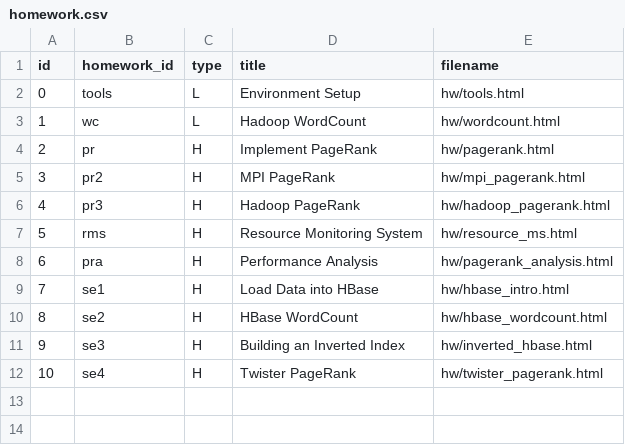
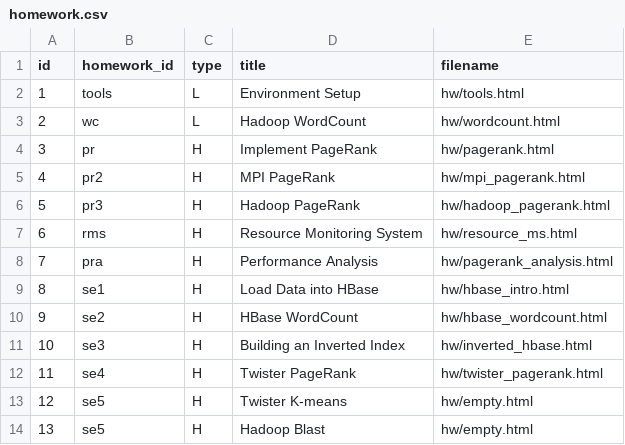
Before and after one commit to nishant07/course-builder, a CSV file: data/homework.csv, drawn as a sheet; the diff names each change by its address in the sheet, - before the commit and + after, or states it on an @@ line.

Commit message:
adding empty homework

```diff
--- a/data/homework.csv
+++ b/data/homework.csv
@@ column A (id) renumbered between rows 2 and 12 @@
+row 13: 12 | se5 | H | Twister K-means | hw/empty.html
+row 14: 13 | se5 | H | Hadoop Blast | hw/empty.html
```
Also changed, not shown: 1 other file.
